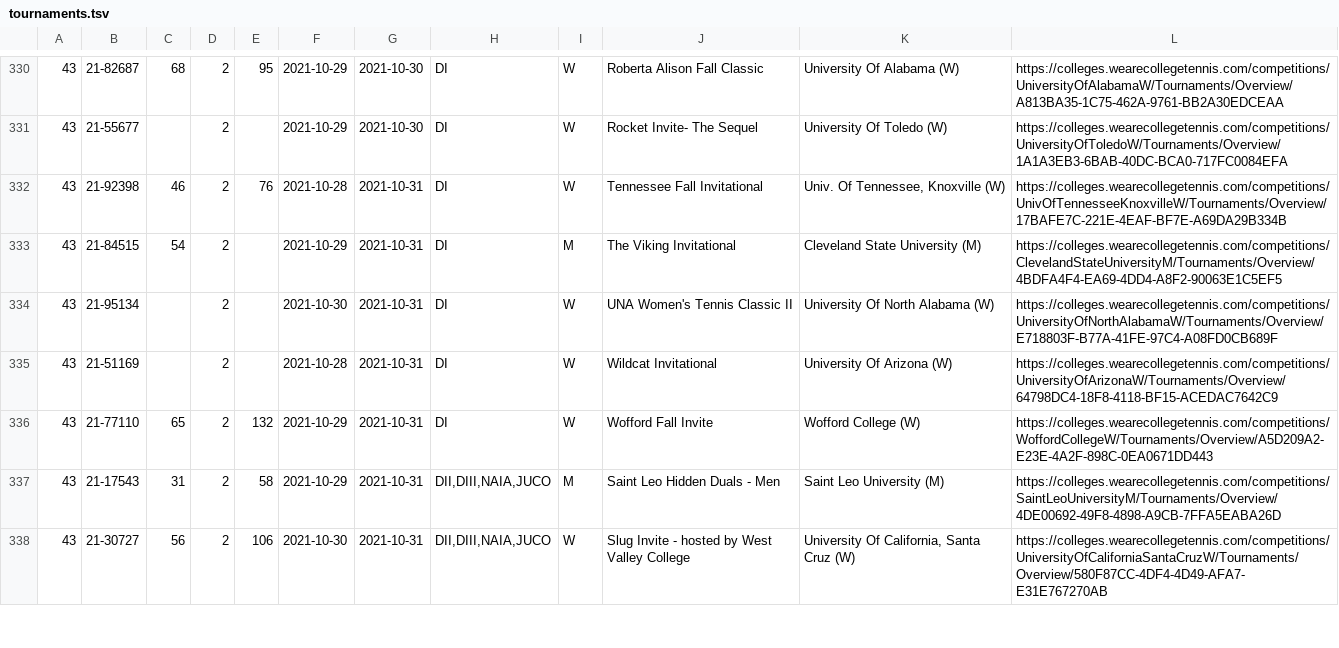
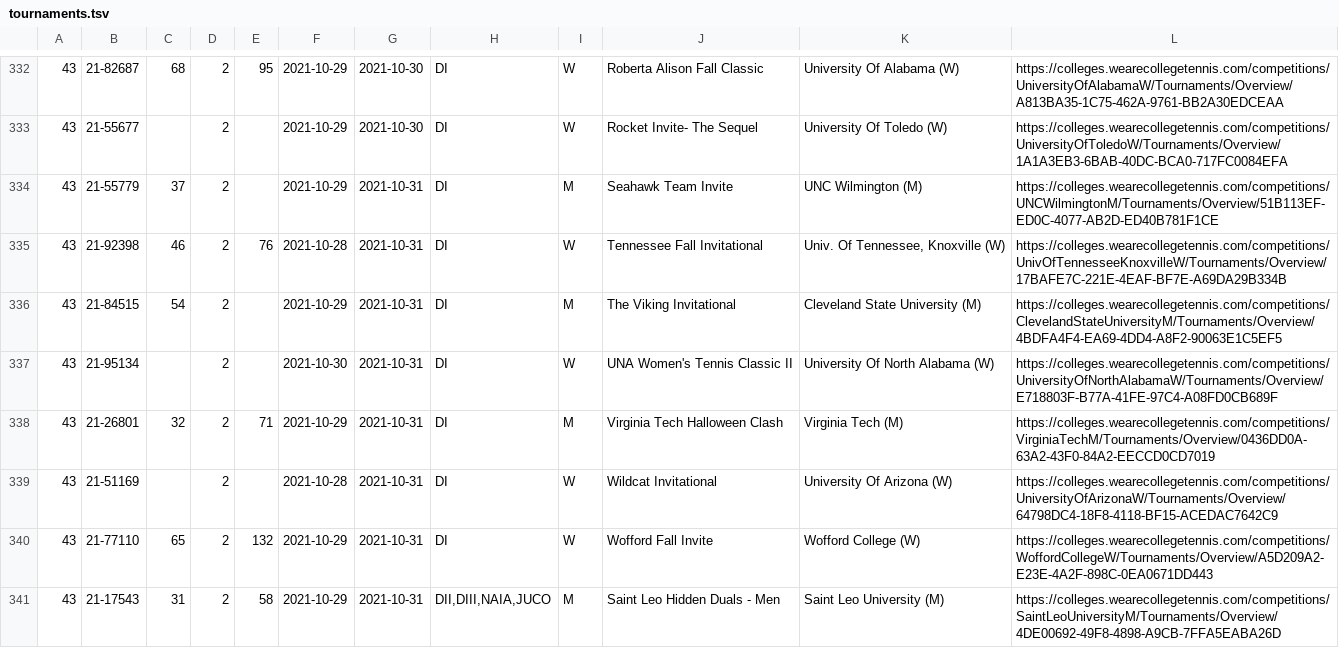
Before and after one commit to slam10s/college-data, a TSV file: 2021-22/tournaments.tsv, drawn as a sheet; only a part is shown, gaps mark what is left out; the shorter side is filled out with more unchanged rows; the diff covers the shown part only; the diff names each change by its address in the sheet, - before the commit and + after, or states it on an @@ line.

```diff
--- a/2021-22/tournaments.tsv
+++ b/2021-22/tournaments.tsv
+row 334: 43 | 21-55779 | 37 | 2 |  | 2021-10-29 | 2021-10-31 | DI | M | Seahawk Team Invite | UNC Wilmington (M) | https://colleges.wearecollegetennis.com/competitions/UNCWilmingtonM/Tournaments/Overview/51B113EF-ED0C-4077-AB2D-ED40B781F1CE
+row 338: 43 | 21-26801 | 32 | 2 | 71 | 2021-10-29 | 2021-10-31 | DI | M | Virginia Tech Halloween Clash | Virginia Tech (M) | https://colleges.wearecollegetennis.com/competitions/VirginiaTechM/Tournaments/Overview/0436DD0A-63A2-43F0-84A2-EECCD0CD7019
```
Also changed, not shown: 4 added rows and 7 edited cells elsewhere in this file, 2021-22/events.tsv, 2021-22/men-doubles.tsv, 5 other files.
